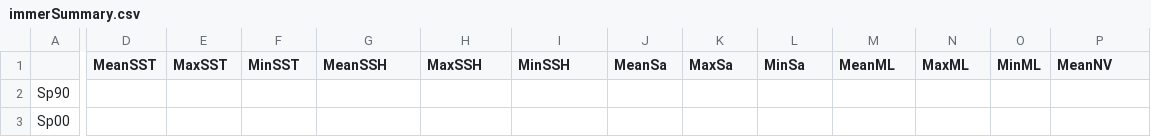
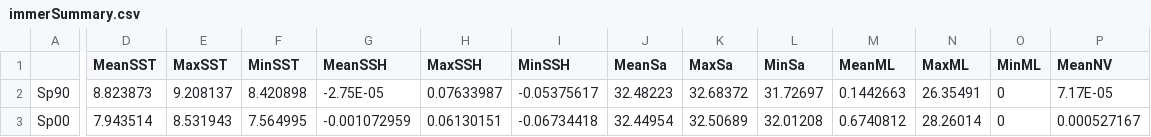
Before and after one commit to hart2/AvesOBIS, a CSV file: immerSummary.csv, drawn as a sheet; only a part is shown, gaps mark what is left out; the diff covers the shown part only; the diff names each change by its address in the sheet, - before the commit and + after, or states it on an @@ line.

```diff
--- a/immerSummary.csv
+++ b/immerSummary.csv
-D2 (MeanSST): (empty)
+D2 (MeanSST): 8.823873
-E2 (MaxSST): (empty)
+E2 (MaxSST): 9.208137
-F2 (MinSST): (empty)
+F2 (MinSST): 8.420898
-G2 (MeanSSH): (empty)
+G2 (MeanSSH): -2.75E-05
-H2 (MaxSSH): (empty)
+H2 (MaxSSH): 0.07633987
-I2 (MinSSH): (empty)
+I2 (MinSSH): -0.05375617
-J2 (MeanSa): (empty)
+J2 (MeanSa): 32.48223
-K2 (MaxSa): (empty)
+K2 (MaxSa): 32.68372
-L2 (MinSa): (empty)
+L2 (MinSa): 31.72697
-M2 (MeanML): (empty)
+M2 (MeanML): 0.1442663
-N2 (MaxML): (empty)
+N2 (MaxML): 26.35491
-O2:O3 (MinML): (empty)
+O2:O3 (MinML): 0
-P2 (MeanNV): (empty)
+P2 (MeanNV): 7.17E-05
-D3 (MeanSST): (empty)
+D3 (MeanSST): 7.943514
-E3 (MaxSST): (empty)
+E3 (MaxSST): 8.531943
-F3 (MinSST): (empty)
+F3 (MinSST): 7.564995
-G3 (MeanSSH): (empty)
+G3 (MeanSSH): -0.001072959
-H3 (MaxSSH): (empty)
+H3 (MaxSSH): 0.06130151
-I3 (MinSSH): (empty)
+I3 (MinSSH): -0.06734418
-J3 (MeanSa): (empty)
+J3 (MeanSa): 32.44954
-K3 (MaxSa): (empty)
+K3 (MaxSa): 32.50689
-L3 (MinSa): (empty)
+L3 (MinSa): 32.01208
-M3 (MeanML): (empty)
+M3 (MeanML): 0.6740812
-N3 (MaxML): (empty)
+N3 (MaxML): 28.26014
-P3 (MeanNV): (empty)
+P3 (MeanNV): 0.000527167
```
Also changed, not shown: 172 edited cells elsewhere in this file, nigSummary.csv.
